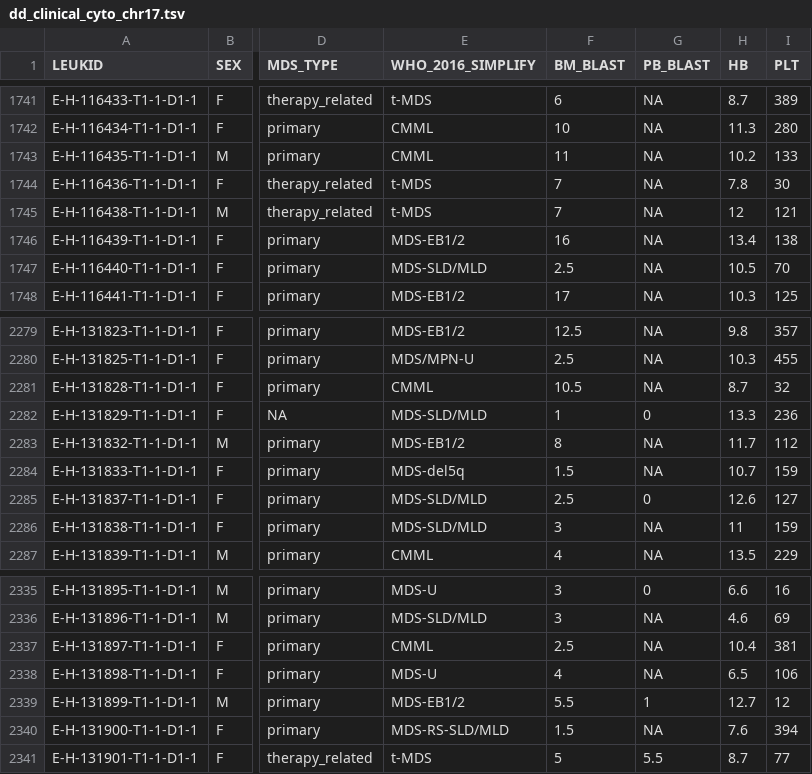
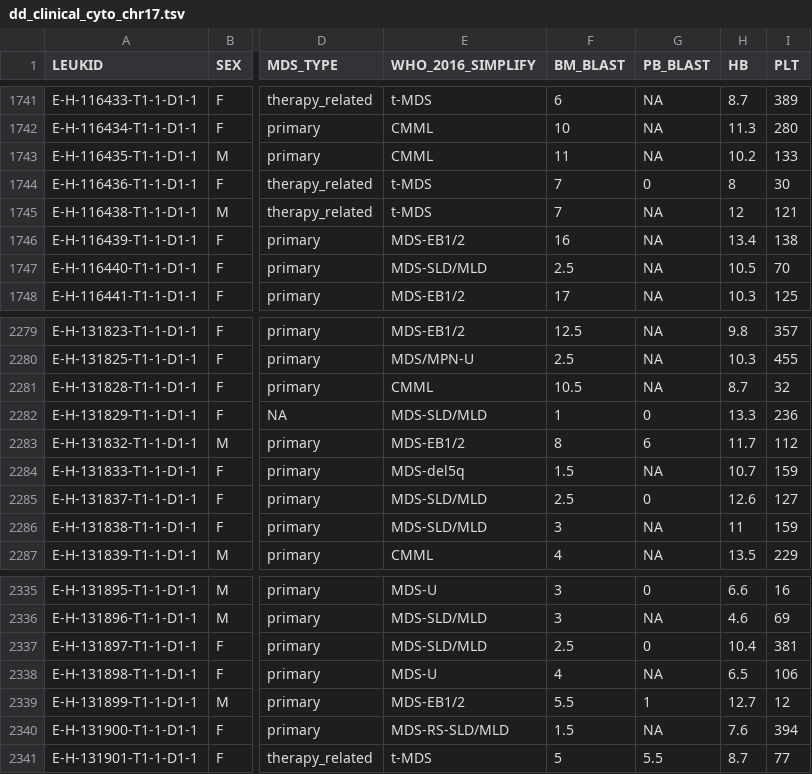
Before and after one commit to papaemmelab/MDS-TP53-state, a TSV file: data/dd_clinical_cyto_chr17.tsv, drawn as a sheet; only a part is shown, gaps mark what is left out; the diff covers the shown part only; the diff names each change by its address in the sheet, - before the commit and + after, or states it on an @@ line.

```diff
--- a/data/dd_clinical_cyto_chr17.tsv
+++ b/data/dd_clinical_cyto_chr17.tsv
-G1744 (PB_BLAST): NA
+G1744 (PB_BLAST): 0
-H1744 (HB): 7.8
+H1744 (HB): 8
-G2283 (PB_BLAST): NA
+G2283 (PB_BLAST): 6
-E2337 (WHO_2016_SIMPLIFY): CMML
+E2337 (WHO_2016_SIMPLIFY): MDS-SLD/MLD
-G2337 (PB_BLAST): NA
+G2337 (PB_BLAST): 0
```
Also changed, not shown: 17 edited cells elsewhere in this file, 4 other files.
